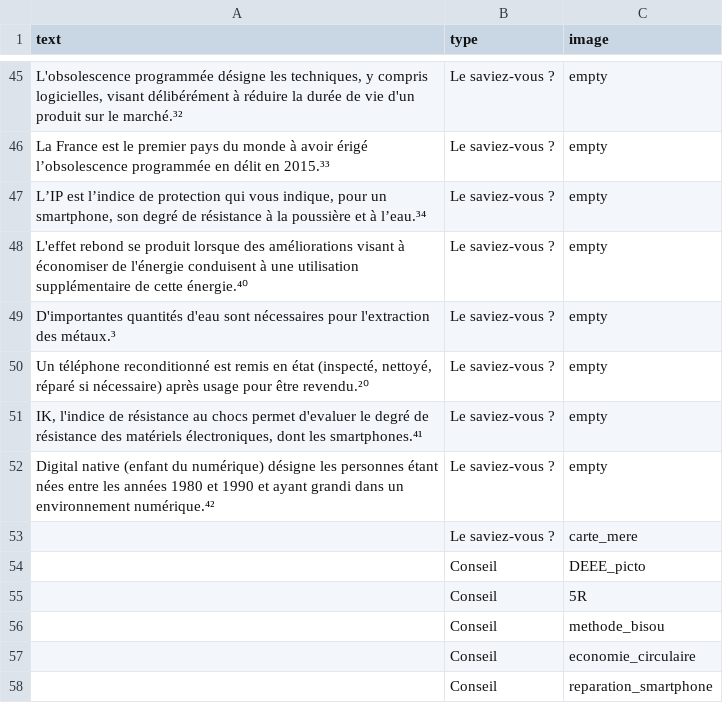
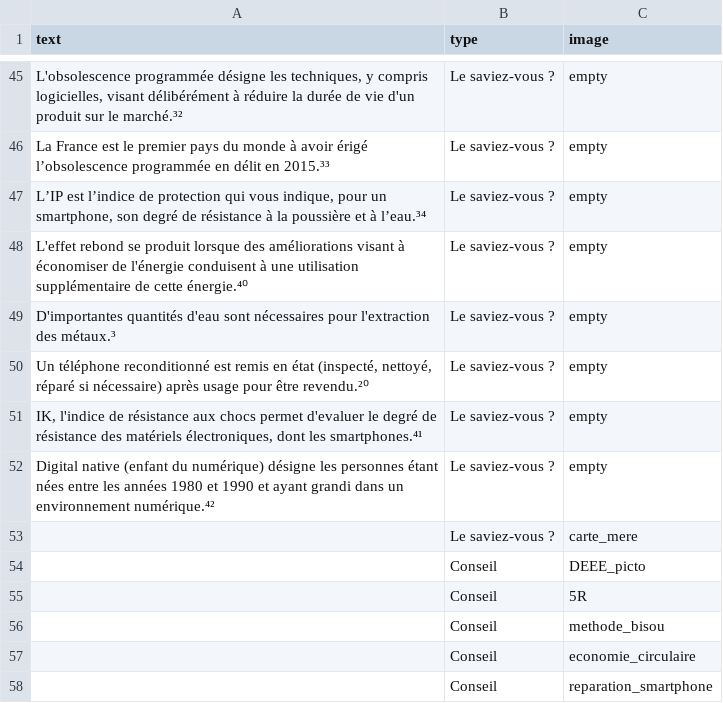
Before and after one commit to inrialearninglab/PhoneImpact, a CSV file: data/csv/malus.csv, drawn as a sheet; only a part is shown, gaps mark what is left out.

Commit message:
maj

```diff
--- a/data/csv/malus.csv
+++ b/data/csv/malus.csv
@@ -50,3 +50,3 @@ text,type,image
 "Un téléphone reconditionné est remis en état (inspecté, nettoyé, réparé si nécessaire) après usage pour être revendu.²⁰", Le saviez-vous ?,"empty"
-"IK, l'indice de résistance au chocs permet d'evaluer le degré de résistance des matériels électroniques, dont les smartphones.⁴¹", Le saviez-vous ?,"empty"
+"IK, l'indice de résistance aux chocs permet d'evaluer le degré de résistance des matériels électroniques, dont les smartphones.⁴¹", Le saviez-vous ?,"empty"
 "Digital native (enfant du numérique) désigne les personnes étant nées entre les années 1980 et 1990 et ayant grandi dans un environnement numérique.⁴²", Le saviez-vous ?,"empty"
```
